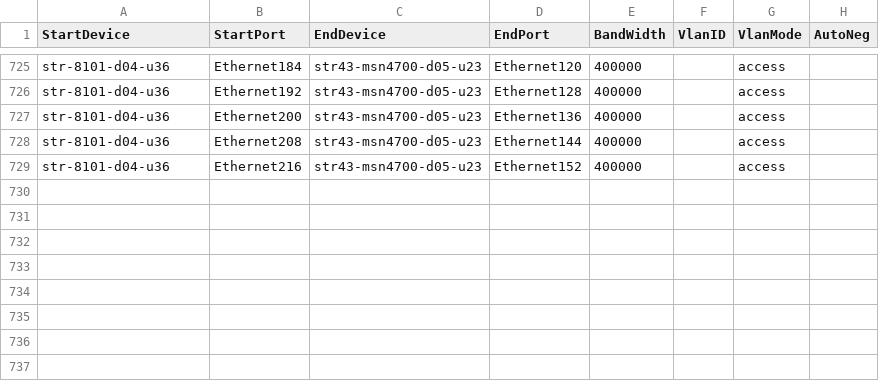
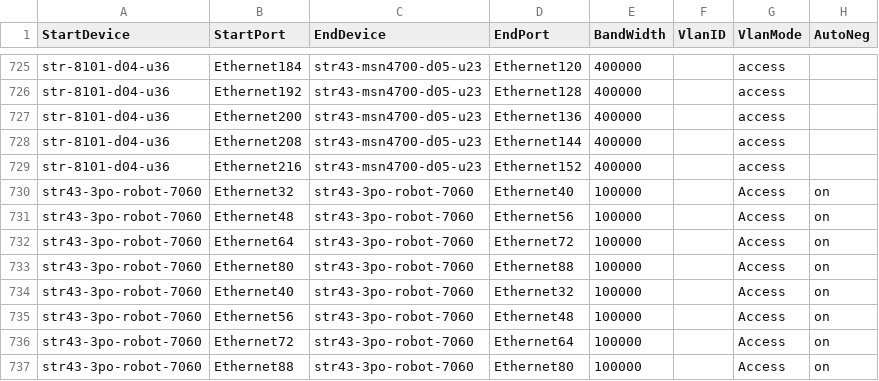
Before and after one commit to lipxu/sonic-mgmt-lipxu-fork, a CSV file: ansible/files/sonic_str_links.csv, drawn as a sheet; only a part is shown, gaps mark what is left out; the diff names each change by its address in the sheet, - before the commit and + after, or states it on an @@ line.

Commit message:
Merged PR 19715: [Auto Created by PR 19704] Sync connection graph facts from internal to internal-202511
Across different branches, the connection graph facts should remain consistent. However, as the code undergoes continuous updates, the disparities between connection graph facts files among different branches are becoming more pronounced, which divergence poses significant challenges for cherry-pick. To address these differences and reduce the time spent synchronizing branches, we can automate the creation of pull requests by running a pipeline. This pull request use the connection graph facts from the internal branch to overwrite other branches, thereby synchronizing the connection graph facts across different branches.This pull request is created from https://dev.azure.com/mssonic/internal/_git/sonic-mgmt-int/pullrequest/19704

```diff
--- a/ansible/files/sonic_str_links.csv
+++ b/ansible/files/sonic_str_links.csv
+row 730: str43-3po-robot-7060 | Ethernet32 | str43-3po-robot-7060 | Ethernet40 | 100000 |  | Access | on
+row 731: str43-3po-robot-7060 | Ethernet48 | str43-3po-robot-7060 | Ethernet56 | 100000 |  | Access | on
+row 732: str43-3po-robot-7060 | Ethernet64 | str43-3po-robot-7060 | Ethernet72 | 100000 |  | Access | on
+row 733: str43-3po-robot-7060 | Ethernet80 | str43-3po-robot-7060 | Ethernet88 | 100000 |  | Access | on
+row 734: str43-3po-robot-7060 | Ethernet40 | str43-3po-robot-7060 | Ethernet32 | 100000 |  | Access | on
+row 735: str43-3po-robot-7060 | Ethernet56 | str43-3po-robot-7060 | Ethernet48 | 100000 |  | Access | on
+row 736: str43-3po-robot-7060 | Ethernet72 | str43-3po-robot-7060 | Ethernet64 | 100000 |  | Access | on
+row 737: str43-3po-robot-7060 | Ethernet88 | str43-3po-robot-7060 | Ethernet80 | 100000 |  | Access | on
```
Also changed, not shown: ansible/files/sonic_str_console_links.csv, ansible/files/sonic_str_devices.csv, 5 other files.
